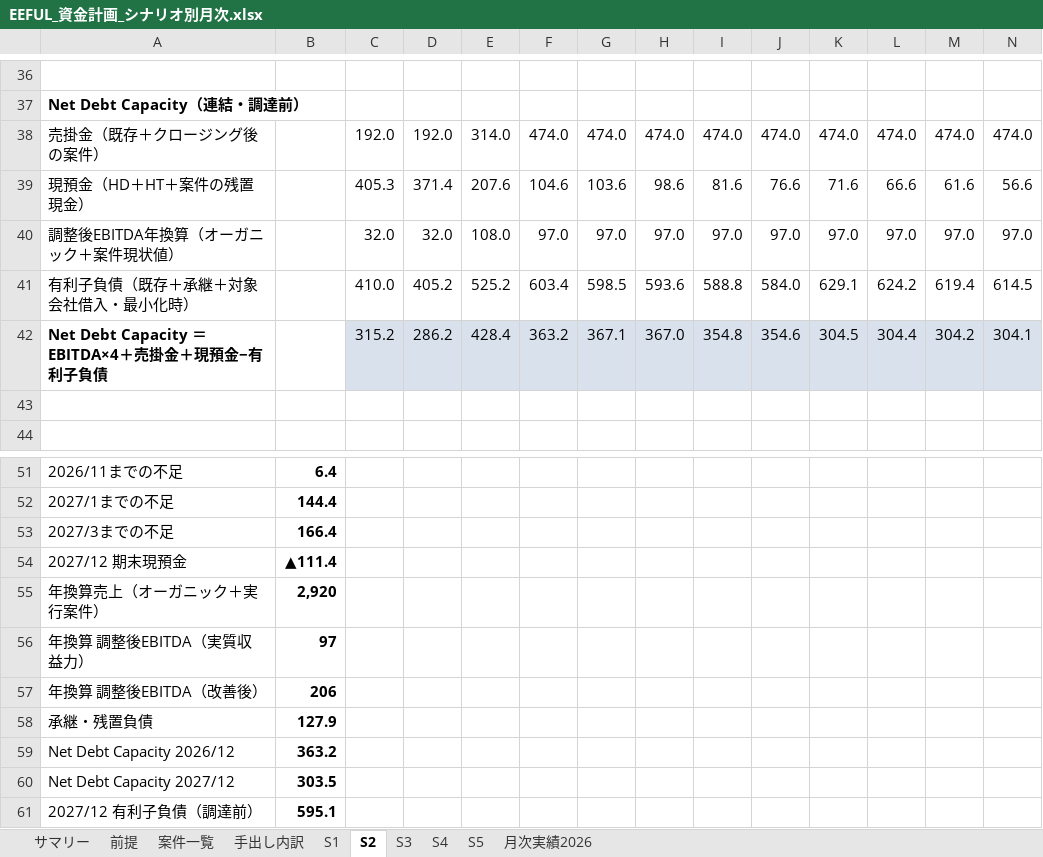
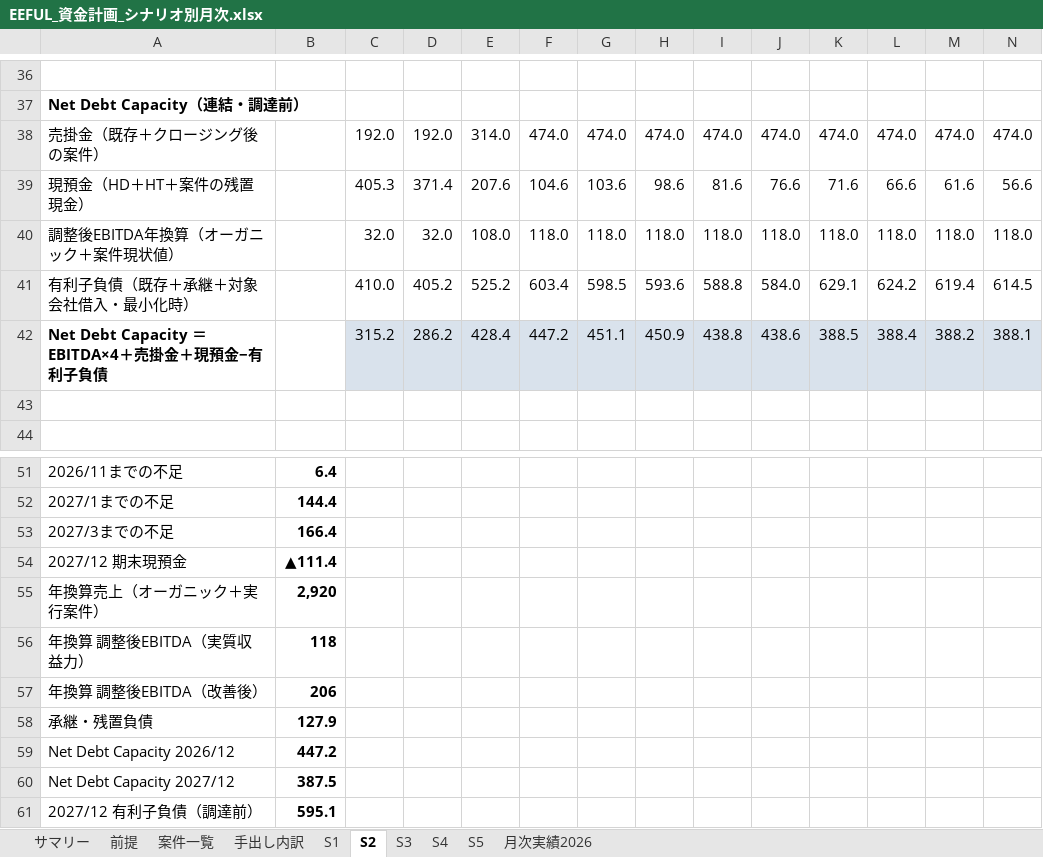
Before and after one commit to hmoriyama-cyber/Moriyama, an Excel workbook: EEFUL_資金計画_シナリオ別月次.xlsx, sheet S2, drawn as a sheet; only a part is shown, gaps mark what is left out; values as stored, in another font and other column widths than the file's, no borders; removed rows and columns are numbered as before the commit, all else as after; rows hold the shown columns only; the diff names each change by its address in the sheet, - before the commit and + after, or states it on an @@ line.

```diff
--- a/EEFUL_資金計画_シナリオ別月次.xlsx (sheet S2)
+++ b/EEFUL_資金計画_シナリオ別月次.xlsx (sheet S2)
-row 40: 調整後EBITDA年換算（オーガニック＋案件現状値） |  | 32.0 | 32.0 | 108.0 | 97.0 | 97.0 | 97.0 | 97.0 | 97.0 | 97.0 | 97.0 | 97.0 | 97.0
+row 40: 調整後EBITDA年換算（オーガニック＋案件現状値） |  | 32.0 | 32.0 | 108.0 | 118.0 | 118.0 | 118.0 | 118.0 | 118.0 | 118.0 | 118.0 | 118.0 | 118.0
-row 42: Net Debt Capacity ＝ EBITDA×4＋売掛金＋現預金−有利子負債 |  | 315.2 | 286.2 | 428.4 | 363.2 | 367.1 | 367.0 | 354.8 | 354.6 | 304.5 | 304.4 | 304.2 | 304.1
+row 42: Net Debt Capacity ＝ EBITDA×4＋売掛金＋現預金−有利子負債 |  | 315.2 | 286.2 | 428.4 | 447.2 | 451.1 | 450.9 | 438.8 | 438.6 | 388.5 | 388.4 | 388.2 | 388.1
-B56: 97
+B56: 118
-B59: 363.2
+B59: 447.2
-B60: 303.5
+B60: 387.5
```
Also changed, not shown: sheet サマリー, sheet S1, sheet S3, sheet S4, sheet S5, sheet 案件一覧.
